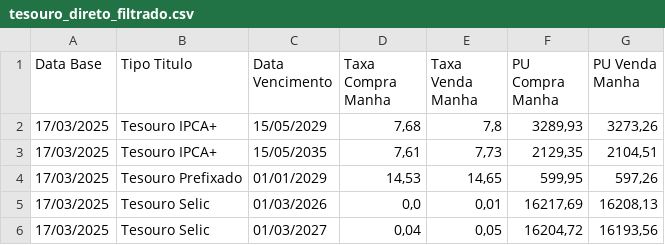
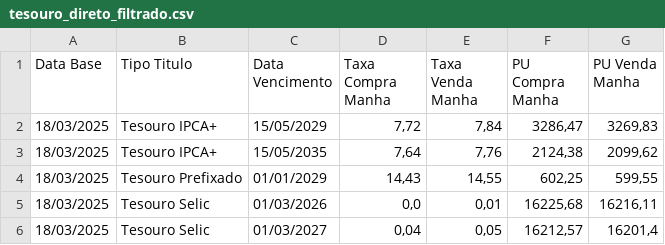
Before and after one commit to paulofeh/cotacao-tesouro, a CSV file: tesouro_direto_filtrado.csv, drawn as a sheet.

```diff
--- a/tesouro_direto_filtrado.csv
+++ b/tesouro_direto_filtrado.csv
@@ -1,6 +1,6 @@
 Data Base;Tipo Titulo;Data Vencimento;Taxa Compra Manha;Taxa Venda Manha;PU Compra Manha;PU Venda Manha
-17/03/2025;Tesouro IPCA+;15/05/2029;7,68;7,8;3289,93;3273,26
-17/03/2025;Tesouro IPCA+;15/05/2035;7,61;7,73;2129,35;2104,51
-17/03/2025;Tesouro Prefixado;01/01/2029;14,53;14,65;599,95;597,26
-17/03/2025;Tesouro Selic;01/03/2026;0,0;0,01;16217,69;16208,13
-17/03/2025;Tesouro Selic;01/03/2027;0,04;0,05;16204,72;16193,56
+18/03/2025;Tesouro IPCA+;15/05/2029;7,72;7,84;3286,47;3269,83
+18/03/2025;Tesouro IPCA+;15/05/2035;7,64;7,76;2124,38;2099,62
+18/03/2025;Tesouro Prefixado;01/01/2029;14,43;14,55;602,25;599,55
+18/03/2025;Tesouro Selic;01/03/2026;0,0;0,01;16225,68;16216,11
+18/03/2025;Tesouro Selic;01/03/2027;0,04;0,05;16212,57;16201,4
```
